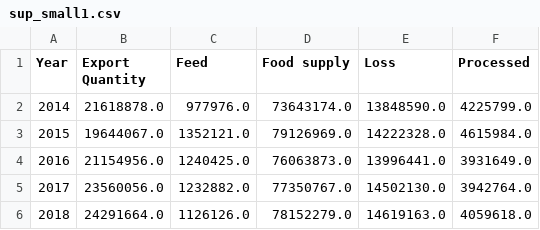
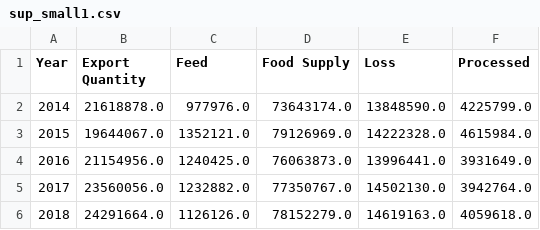
Before and after one commit to tassossapalidis/bananas, a CSV file: data/sup_small1.csv, drawn as a sheet.

Commit message:
name change of Food Supply

```diff
--- a/data/sup_small1.csv
+++ b/data/sup_small1.csv
@@ -1,2 +1,2 @@
-Year,Export Quantity,Feed,Food supply,Loss,Processed
+Year,Export Quantity,Feed,Food Supply,Loss,Processed
 2014,21618878.0,977976.0,73643174.0,13848590.0,4225799.0
```
